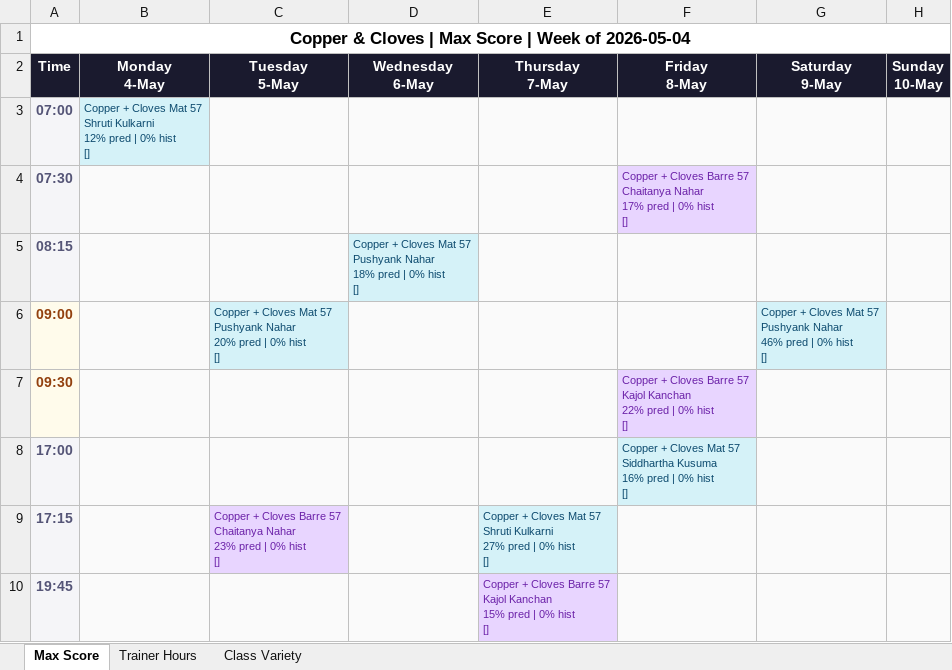
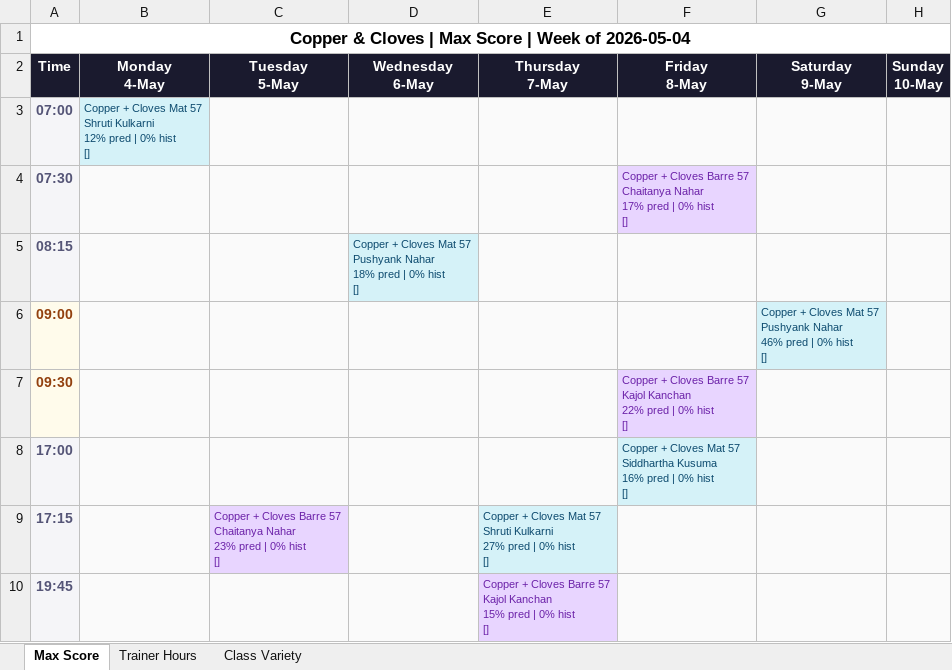
Before and after one commit to Jimmeey23/make-my-schedule, an Excel workbook: outputs/schedule_copper_cloves.xlsx, sheet Max Score, drawn as a sheet; values as stored, in another font and other column widths than the file's, no borders; ↵ is a line break in a cell; the diff names each change by its address in the sheet, - before the commit and + after, or states it on an @@ line.

```diff
--- a/outputs/schedule_copper_cloves.xlsx (sheet Max Score)
+++ b/outputs/schedule_copper_cloves.xlsx (sheet Max Score)
-C6 (Tuesday 5-May): Copper + Cloves Mat 57 ↵ Pushyank Nahar ↵ 20% pred | 0% hist ↵ []
+C6 (Tuesday 5-May): (empty)
-C6 fill: #D5F2F8
+C6 fill: #FAFAFA
```
Also changed, not shown: sheet Trainer Hours, sheet Class Variety, outputs/schedule_courtside.xlsx, outputs/schedule_kenkere.xlsx, 23 other files.
